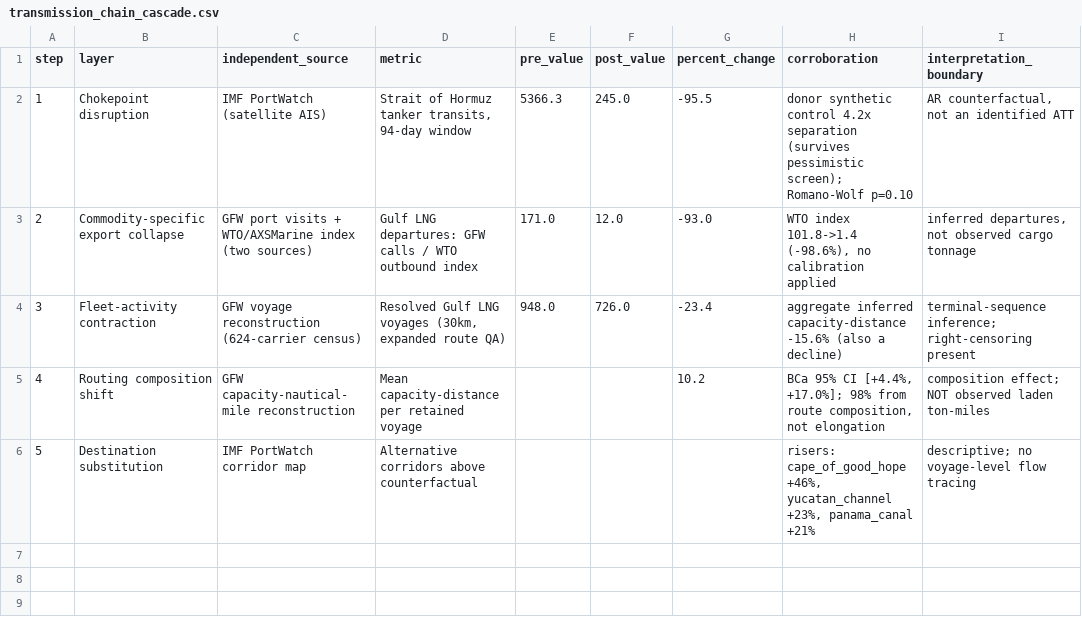
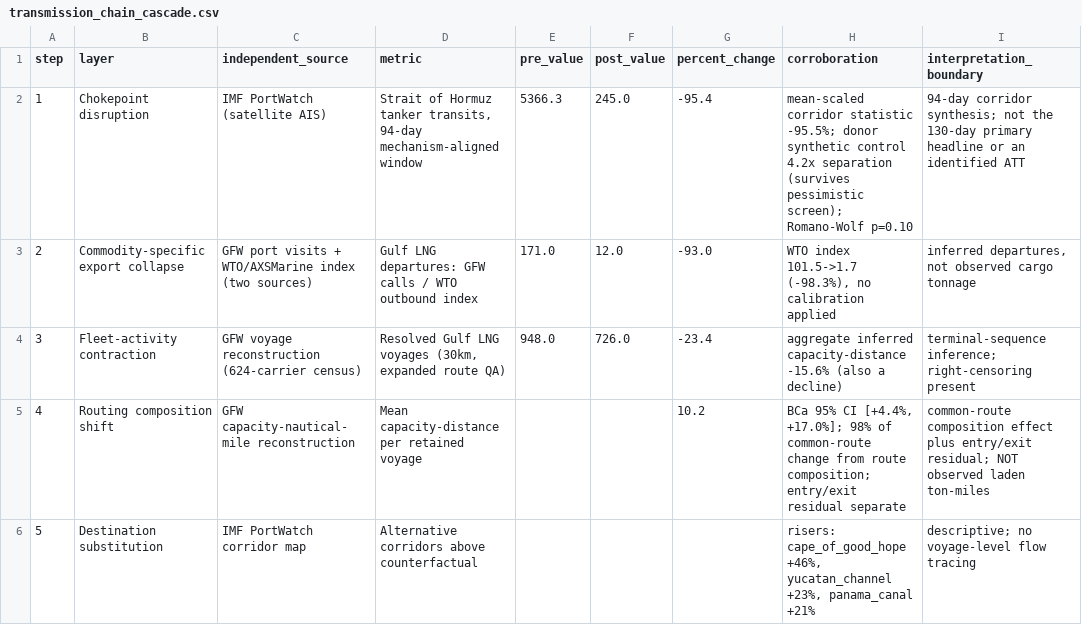
Before and after one commit to avetisyvn-shdgr/Hormuz-thesis, a CSV file: data/processed/transmission_chain_cascade.csv, drawn as a sheet.

```diff
--- a/data/processed/transmission_chain_cascade.csv
+++ b/data/processed/transmission_chain_cascade.csv
@@ -1,6 +1,6 @@
 step,layer,independent_source,metric,pre_value,post_value,percent_change,corroboration,interpretation_boundary
-1,Chokepoint disruption,IMF PortWatch (satellite AIS),"Strait of Hormuz tanker transits, 94-day window",5366.3,245.0,-95.5,donor synthetic control 4.2x separation (survives pessimistic screen); Romano-Wolf p=0.10,"AR counterfactual, not an identified ATT"
-2,Commodity-specific export collapse,GFW port visits + WTO/AXSMarine index (two sources),Gulf LNG departures: GFW calls / WTO outbound index,171.0,12.0,-93.0,"WTO index 101.8->1.4 (-98.6%), no calibration applied","inferred departures, not observed cargo tonnage"
+1,Chokepoint disruption,IMF PortWatch (satellite AIS),"Strait of Hormuz tanker transits, 94-day mechanism-aligned window",5366.3,245.0,-95.4,mean-scaled corridor statistic -95.5%; donor synthetic control 4.2x separation (survives pessimistic screen); Romano-Wolf p=0.10,94-day corridor synthesis; not the 130-day primary headline or an identified ATT
+2,Commodity-specific export collapse,GFW port visits + WTO/AXSMarine index (two sources),Gulf LNG departures: GFW calls / WTO outbound index,171.0,12.0,-93.0,"WTO index 101.5->1.7 (-98.3%), no calibration applied","inferred departures, not observed cargo tonnage"
 3,Fleet-activity contraction,GFW voyage reconstruction (624-carrier census),"Resolved Gulf LNG voyages (30km, expanded route QA)",948.0,726.0,-23.4,aggregate inferred capacity-distance -15.6% (also a decline),terminal-sequence inference; right-censoring present
-4,Routing composition shift,GFW capacity-nautical-mile reconstruction,Mean capacity-distance per retained voyage,,,10.2,"BCa 95% CI [+4.4%, +17.0%]; 98% from route composition, not elongation",composition effect; NOT observed laden ton-miles
+4,Routing composition shift,GFW capacity-nautical-mile reconstruction,Mean capacity-distance per retained voyage,,,10.2,"BCa 95% CI [+4.4%, +17.0%]; 98% of common-route change from route composition; entry/exit residual separate",common-route composition effect plus entry/exit residual; NOT observed laden ton-miles
 5,Destination substitution,IMF PortWatch corridor map,Alternative corridors above counterfactual,,,,"risers: cape_of_good_hope +46%, yucatan_channel +23%, panama_canal +21%",descriptive; no voyage-level flow tracing
```
Also changed, not shown: 16 other files.
